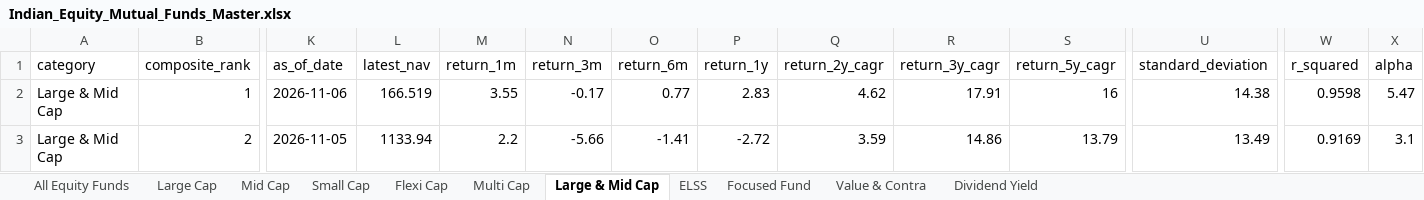
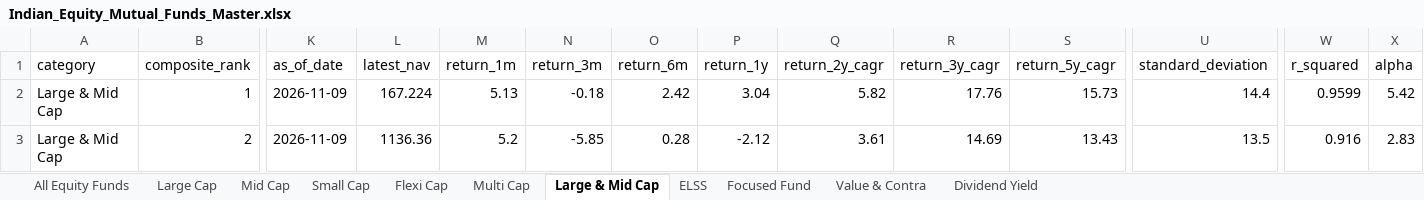
Before and after one commit to itswarlord/MutualFundResearch, an Excel workbook: data/Indian_Equity_Mutual_Funds_Master.xlsx, sheet Large & Mid Cap, drawn as a sheet; only a part is shown, gaps mark what is left out; values as stored, in another font and other column widths than the file's, no borders; the diff covers the shown part only; the diff names each change by its address in the sheet, - before the commit and + after, or states it on an @@ line.

```diff
--- a/data/Indian_Equity_Mutual_Funds_Master.xlsx (sheet Large & Mid Cap)
+++ b/data/Indian_Equity_Mutual_Funds_Master.xlsx (sheet Large & Mid Cap)
-K2 (as_of_date): 2026-11-06
+K2 (as_of_date): 2026-11-09
-L2 (latest_nav): 166.519
+L2 (latest_nav): 167.224
-M2 (return_1m): 3.55
+M2 (return_1m): 5.13
-N2 (return_3m): -0.17
+N2 (return_3m): -0.18
-O2 (return_6m): 0.77
+O2 (return_6m): 2.42
-P2 (return_1y): 2.83
+P2 (return_1y): 3.04
-Q2 (return_2y_cagr): 4.62
+Q2 (return_2y_cagr): 5.82
-R2 (return_3y_cagr): 17.91
+R2 (return_3y_cagr): 17.76
-S2 (return_5y_cagr): 16
+S2 (return_5y_cagr): 15.73
-U2 (standard_deviation): 14.38
+U2 (standard_deviation): 14.4
-W2 (r_squared): 0.9598
+W2 (r_squared): 0.9599
-X2 (alpha): 5.47
+X2 (alpha): 5.42
-K3 (as_of_date): 2026-11-05
+K3 (as_of_date): 2026-11-09
-L3 (latest_nav): 1133.94
+L3 (latest_nav): 1136.36
-M3 (return_1m): 2.2
+M3 (return_1m): 5.2
-N3 (return_3m): -5.66
+N3 (return_3m): -5.85
-O3 (return_6m): -1.41
+O3 (return_6m): 0.28
-P3 (return_1y): -2.72
+P3 (return_1y): -2.12
-Q3 (return_2y_cagr): 3.59
+Q3 (return_2y_cagr): 3.61
-R3 (return_3y_cagr): 14.86
+R3 (return_3y_cagr): 14.69
-S3 (return_5y_cagr): 13.79
+S3 (return_5y_cagr): 13.43
-U3 (standard_deviation): 13.49
+U3 (standard_deviation): 13.5
-W3 (r_squared): 0.9169
+W3 (r_squared): 0.916
-X3 (alpha): 3.1
+X3 (alpha): 2.83
```
Also changed, not shown: 1 added row, 1 removed row and 585 edited cells elsewhere in this sheet, sheet All Equity Funds, sheet Small Cap, sheet ELSS, sheet Value & Contra, sheet Flexi Cap, sheet Focused Fund, 4 more sheets, web/data/Indian_Equity_Mutual_Funds_Master.xlsx, 23 other files.
